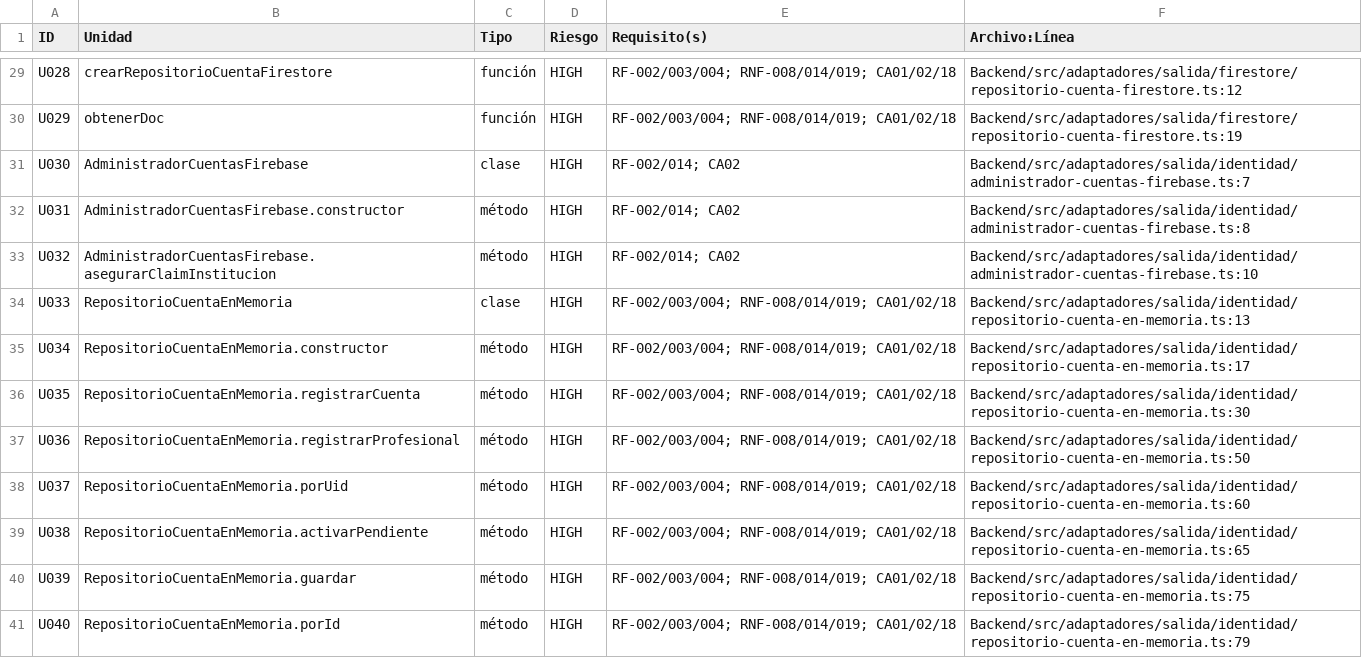
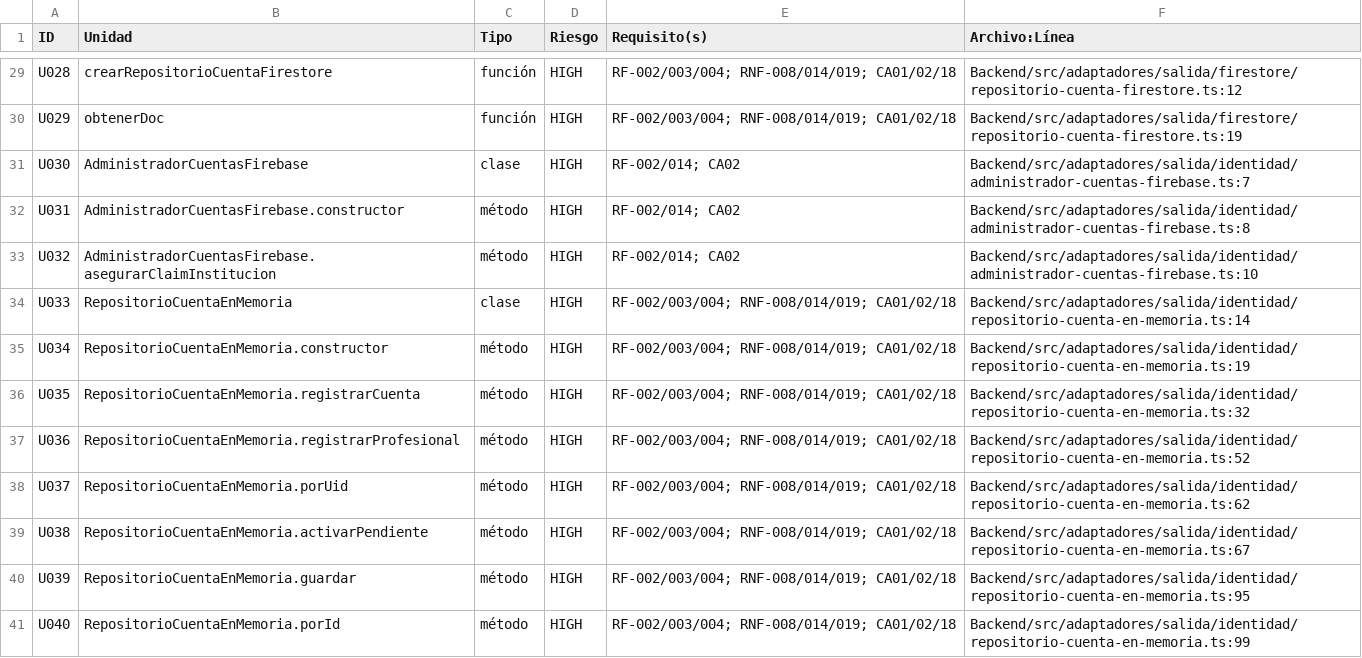
Before and after one commit to JDaniC/Proyecto_2_Base_de_datos_II, a CSV file: plan/evidencias/E01/inventario-typescript-E01-P1-03.csv, drawn as a sheet; only a part is shown, gaps mark what is left out; the diff covers the shown part only.

```diff
--- a/plan/evidencias/E01/inventario-typescript-E01-P1-03.csv
+++ b/plan/evidencias/E01/inventario-typescript-E01-P1-03.csv
@@ -33,9 +33,9 @@ U031,AdministradorCuentasFirebase.constructor,método,HIGH,RF-002/014; CA02,Back
 U032,AdministradorCuentasFirebase.asegurarClaimInstitucion,método,HIGH,RF-002/014; CA02,Backend/src/adaptadores/salida/identidad/administrador-cuentas-firebase.ts:10
-U033,RepositorioCuentaEnMemoria,clase,HIGH,RF-002/003/004; RNF-008/014/019; CA01/02/18,Backend/src/adaptadores/salida/identidad/repositorio-cuenta-en-memoria.ts:13
-U034,RepositorioCuentaEnMemoria.constructor,método,HIGH,RF-002/003/004; RNF-008/014/019; CA01/02/18,Backend/src/adaptadores/salida/identidad/repositorio-cuenta-en-memoria.ts:17
-U035,RepositorioCuentaEnMemoria.registrarCuenta,método,HIGH,RF-002/003/004; RNF-008/014/019; CA01/02/18,Backend/src/adaptadores/salida/identidad/repositorio-cuenta-en-memoria.ts:30
-U036,RepositorioCuentaEnMemoria.registrarProfesional,método,HIGH,RF-002/003/004; RNF-008/014/019; CA01/02/18,Backend/src/adaptadores/salida/identidad/repositorio-cuenta-en-memoria.ts:50
-U037,RepositorioCuentaEnMemoria.porUid,método,HIGH,RF-002/003/004; RNF-008/014/019; CA01/02/18,Backend/src/adaptadores/salida/identidad/repositorio-cuenta-en-memoria.ts:60
-U038,RepositorioCuentaEnMemoria.activarPendiente,método,HIGH,RF-002/003/004; RNF-008/014/019; CA01/02/18,Backend/src/adaptadores/salida/identidad/repositorio-cuenta-en-memoria.ts:65
-U039,RepositorioCuentaEnMemoria.guardar,método,HIGH,RF-002/003/004; RNF-008/014/019; CA01/02/18,Backend/src/adaptadores/salida/identidad/repositorio-cuenta-en-memoria.ts:75
-U040,RepositorioCuentaEnMemoria.porId,método,HIGH,RF-002/003/004; RNF-008/014/019; CA01/02/18,Backend/src/adaptadores/salida/identidad/repositorio-cuenta-en-memoria.ts:79
+U033,RepositorioCuentaEnMemoria,clase,HIGH,RF-002/003/004; RNF-008/014/019; CA01/02/18,Backend/src/adaptadores/salida/identidad/repositorio-cuenta-en-memoria.ts:14
+U034,RepositorioCuentaEnMemoria.constructor,método,HIGH,RF-002/003/004; RNF-008/014/019; CA01/02/18,Backend/src/adaptadores/salida/identidad/repositorio-cuenta-en-memoria.ts:19
+U035,RepositorioCuentaEnMemoria.registrarCuenta,método,HIGH,RF-002/003/004; RNF-008/014/019; CA01/02/18,Backend/src/adaptadores/salida/identidad/repositorio-cuenta-en-memoria.ts:32
+U036,RepositorioCuentaEnMemoria.registrarProfesional,método,HIGH,RF-002/003/004; RNF-008/014/019; CA01/02/18,Backend/src/adaptadores/salida/identidad/repositorio-cuenta-en-memoria.ts:52
+U037,RepositorioCuentaEnMemoria.porUid,método,HIGH,RF-002/003/004; RNF-008/014/019; CA01/02/18,Backend/src/adaptadores/salida/identidad/repositorio-cuenta-en-memoria.ts:62
+U038,RepositorioCuentaEnMemoria.activarPendiente,método,HIGH,RF-002/003/004; RNF-008/014/019; CA01/02/18,Backend/src/adaptadores/salida/identidad/repositorio-cuenta-en-memoria.ts:67
+U039,RepositorioCuentaEnMemoria.guardar,método,HIGH,RF-002/003/004; RNF-008/014/019; CA01/02/18,Backend/src/adaptadores/salida/identidad/repositorio-cuenta-en-memoria.ts:95
+U040,RepositorioCuentaEnMemoria.porId,método,HIGH,RF-002/003/004; RNF-008/014/019; CA01/02/18,Backend/src/adaptadores/salida/identidad/repositorio-cuenta-en-memoria.ts:99
```
Also changed, not shown: 6 added rows and 25 edited cells elsewhere in this file, 14 other files.
